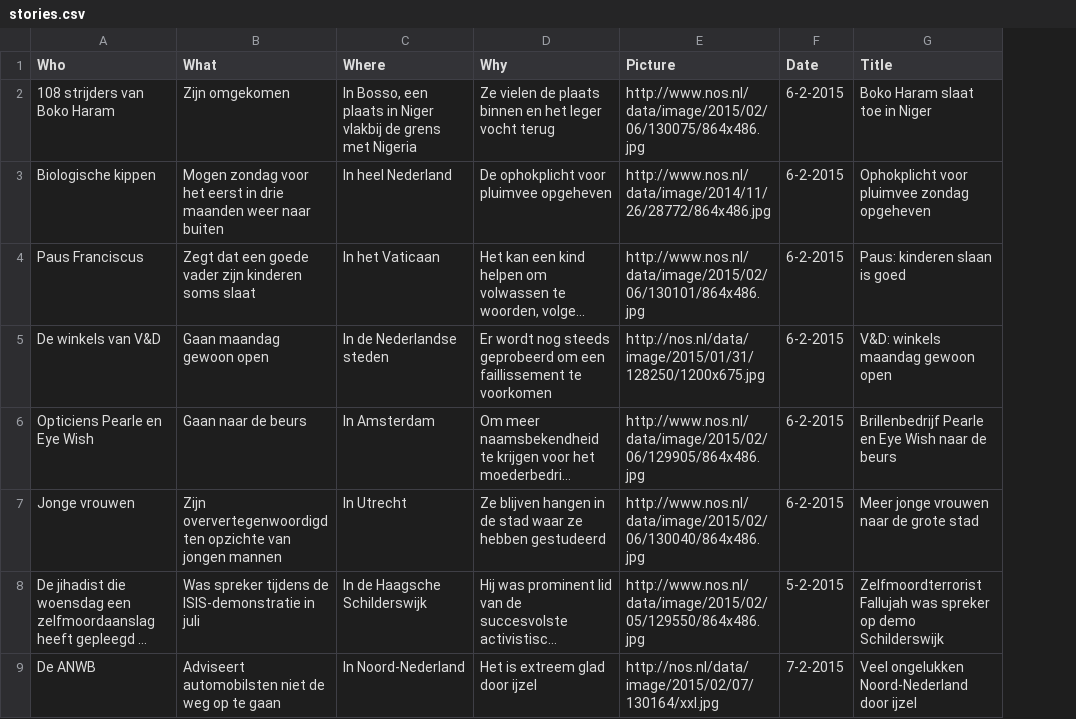
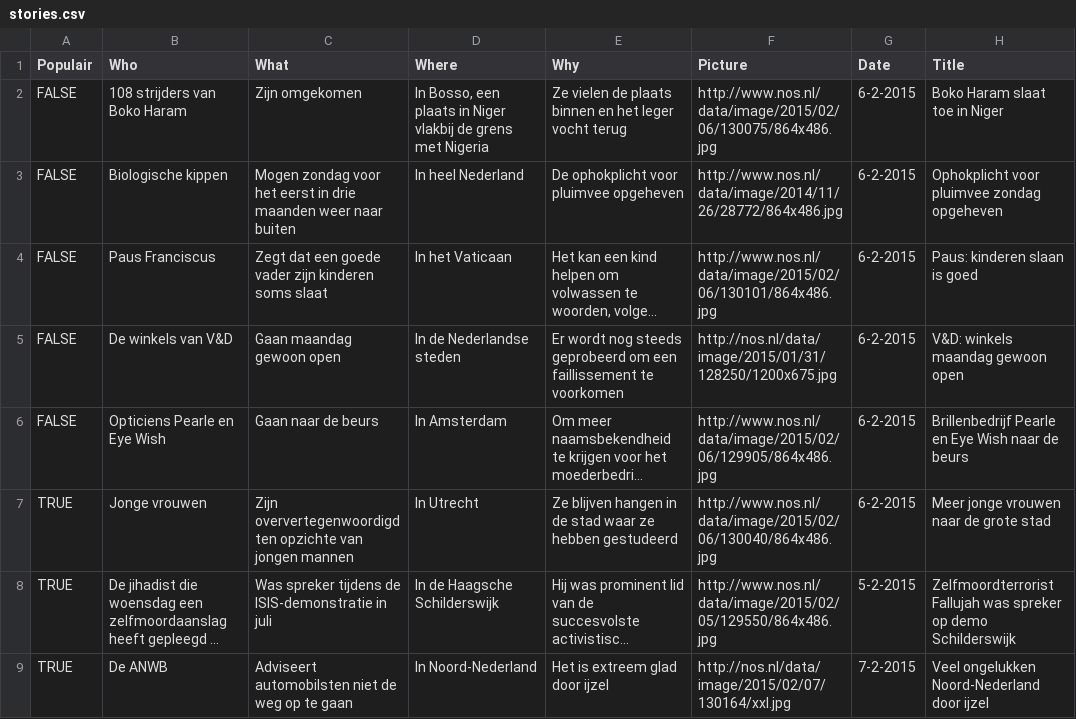
Before and after one commit to joostlubach/hackastory, a CSV file: db/seeds/stories.csv, drawn as a sheet; only a part is shown; long unchanged cells end in …; the diff names each change by its address in the sheet, - before the commit and + after, or states it on an @@ line.

```diff
--- a/db/seeds/stories.csv
+++ b/db/seeds/stories.csv
+column A (Populair), rows 2-9: FALSE | FALSE | FALSE | FALSE | FALSE | TRUE | TRUE | TRUE
```
Also changed, not shown: 10 other files.
